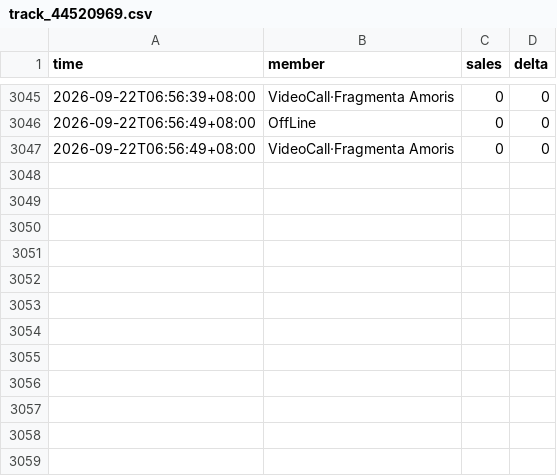
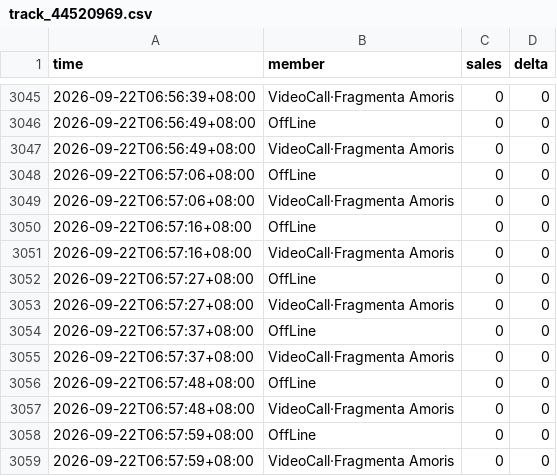
Before and after one commit to wxy040105-web/111, a CSV file: data/track_44520969.csv, drawn as a sheet; only a part is shown, gaps mark what is left out.

```diff
--- a/data/track_44520969.csv
+++ b/data/track_44520969.csv
@@ -3047 +3047,13 @@
 2026-09-22T06:56:49+08:00,VideoCall·Fragmenta Amoris,0,0
+2026-09-22T06:57:06+08:00,OffLine,0,0
+2026-09-22T06:57:06+08:00,VideoCall·Fragmenta Amoris,0,0
+2026-09-22T06:57:16+08:00,OffLine,0,0
+2026-09-22T06:57:16+08:00,VideoCall·Fragmenta Amoris,0,0
+2026-09-22T06:57:27+08:00,OffLine,0,0
+2026-09-22T06:57:27+08:00,VideoCall·Fragmenta Amoris,0,0
+2026-09-22T06:57:37+08:00,OffLine,0,0
+2026-09-22T06:57:37+08:00,VideoCall·Fragmenta Amoris,0,0
+2026-09-22T06:57:48+08:00,OffLine,0,0
+2026-09-22T06:57:48+08:00,VideoCall·Fragmenta Amoris,0,0
+2026-09-22T06:57:59+08:00,OffLine,0,0
+2026-09-22T06:57:59+08:00,VideoCall·Fragmenta Amoris,0,0
```
Also changed, not shown: 1 other file.
